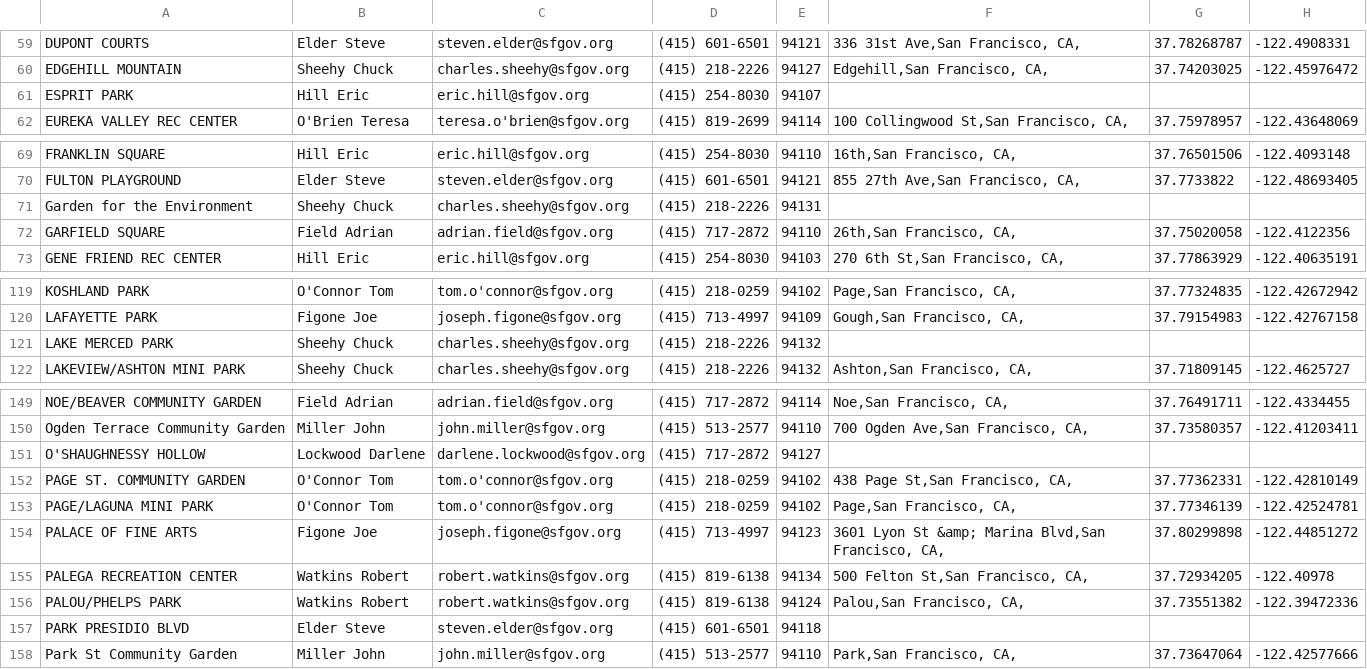
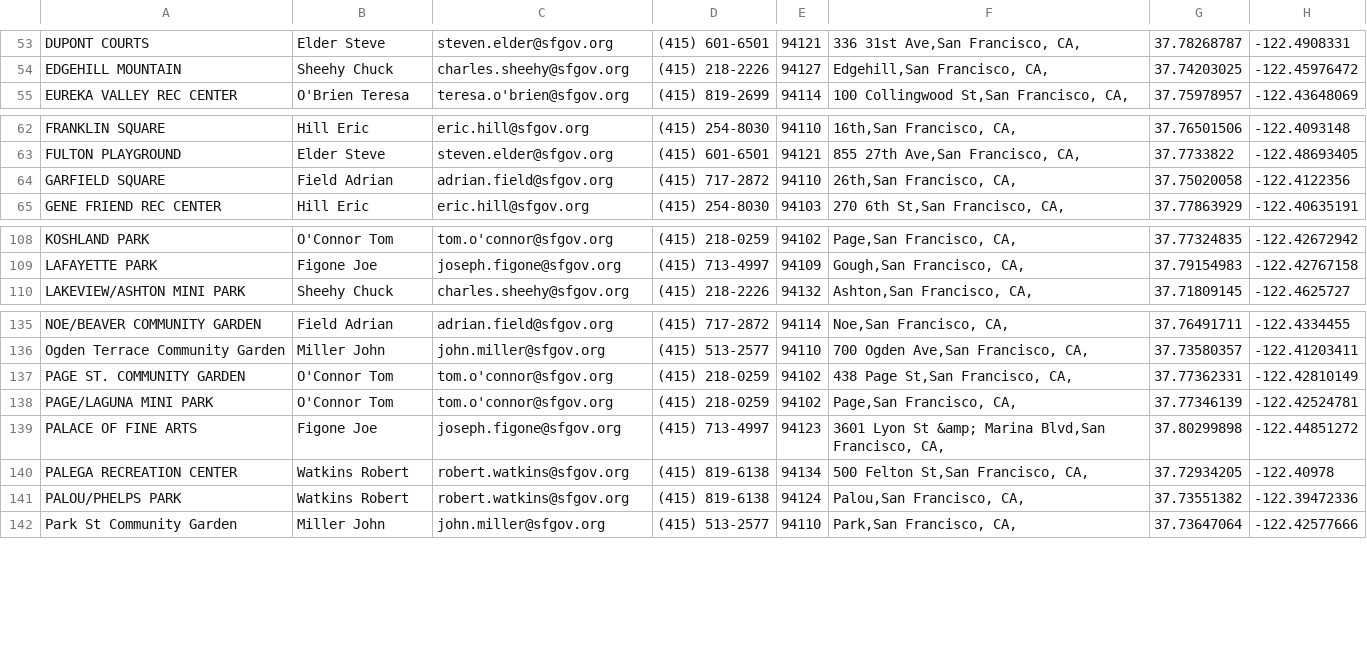
Before and after one commit to SuriyaMohan89/HB--Park-N-Play, a CSV file: park_Info.csv, drawn as a sheet; only a part is shown, gaps mark what is left out; the diff covers the shown part only; the diff names each change by its address in the sheet, - before the commit and + after, or states it on an @@ line.

```diff
--- a/park_Info.csv
+++ b/park_Info.csv
-row 61: ESPRIT PARK | Hill Eric | eric.hill@sfgov.org | (415) 254-8030 | 94107
-row 71: Garden for the Environment | Sheehy Chuck | charles.sheehy@sfgov.org | (415) 218-2226 | 94131
-row 121: LAKE MERCED PARK | Sheehy Chuck | charles.sheehy@sfgov.org | (415) 218-2226 | 94132
-row 151: O'SHAUGHNESSY HOLLOW | Lockwood Darlene | darlene.lockwood@sfgov.org | (415) 717-2872 | 94127
-row 157: PARK PRESIDIO BLVD | Elder Steve | steven.elder@sfgov.org | (415) 601-6501 | 94118
```
Also changed, not shown: 17 removed rows elsewhere in this file, 12 other files.
